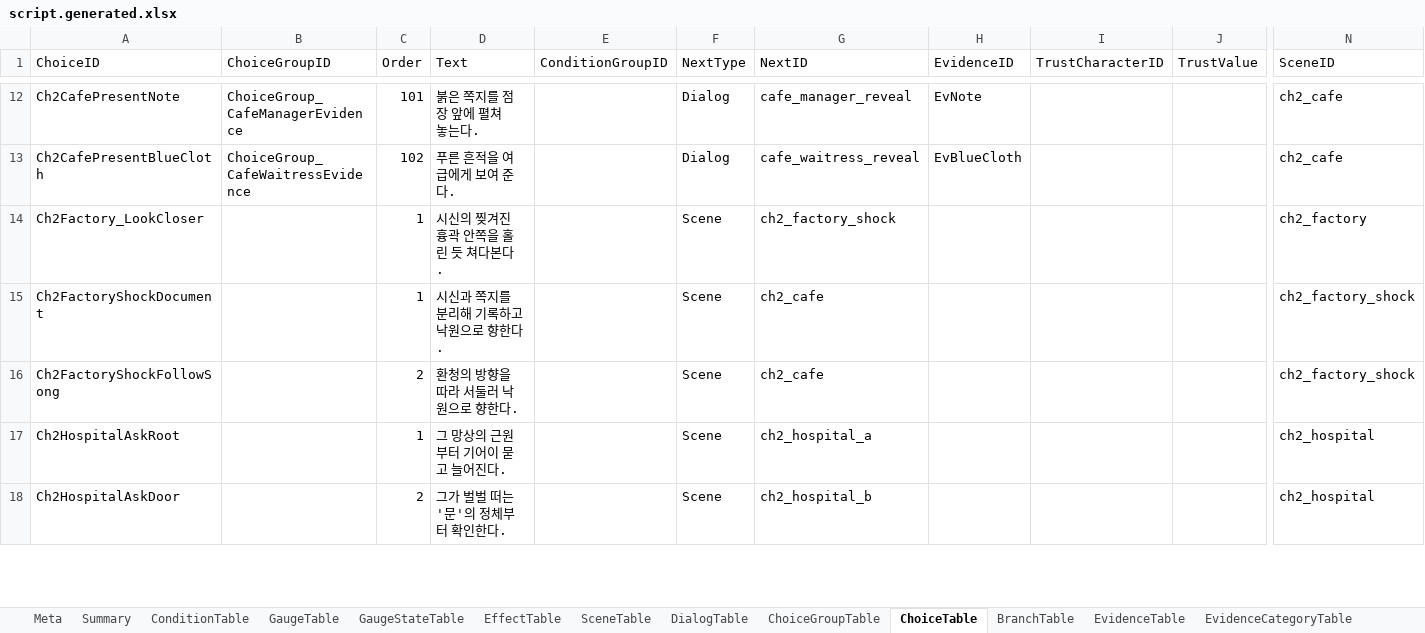
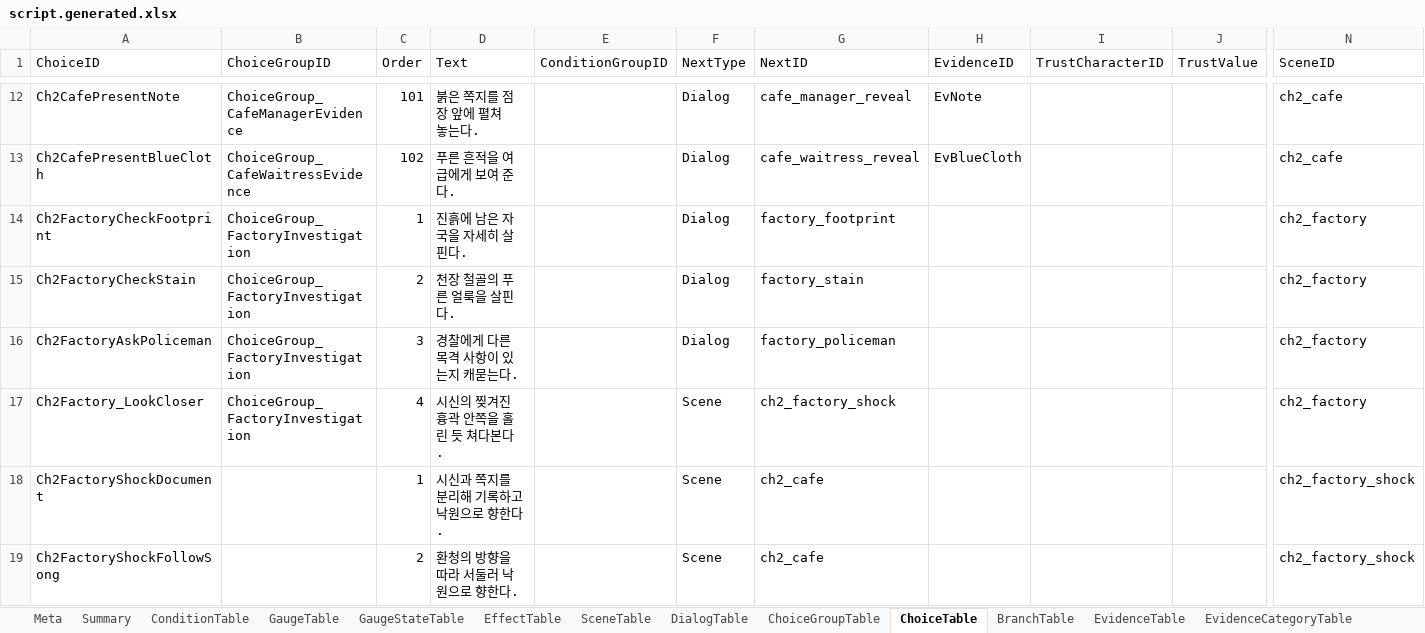
Before and after one commit to yong124/GSD, an Excel workbook: content/generated/script.generated.xlsx, sheet ChoiceTable, drawn as a sheet; only a part is shown, gaps mark what is left out; the shorter side is filled out with more unchanged rows; values as stored, in another font and other column widths than the file's, no borders; addresses are those after the commit; rows hold the shown columns only; the diff names each change by its address in the sheet, - before the commit and + after, or states it on an @@ line.

```diff
--- a/content/generated/script.generated.xlsx (sheet ChoiceTable)
+++ b/content/generated/script.generated.xlsx (sheet ChoiceTable)
+row 14: Ch2FactoryCheckFootprint | ChoiceGroup_FactoryInvestigation | 1 | 진흙에 남은 자국을 자세히 살핀다. |  | Dialog | factory_footprint |  |  |  | ch2_factory
+row 15: Ch2FactoryCheckStain | ChoiceGroup_FactoryInvestigation | 2 | 천장 철골의 푸른 얼룩을 살핀다. |  | Dialog | factory_stain |  |  |  | ch2_factory
+row 16: Ch2FactoryAskPoliceman | ChoiceGroup_FactoryInvestigation | 3 | 경찰에게 다른 목격 사항이 있는지 캐묻는다. |  | Dialog | factory_policeman |  |  |  | ch2_factory
-B17 (ChoiceGroupID): (empty)
+B17 (ChoiceGroupID): ChoiceGroup_FactoryInvestigation
-C17 (Order): 1
+C17 (Order): 4
```
Also changed, not shown: sheet DialogTable, sheet ChoiceGroupTable, sheet Meta, sheet Summary, sheet SceneTable, 23 other files.
